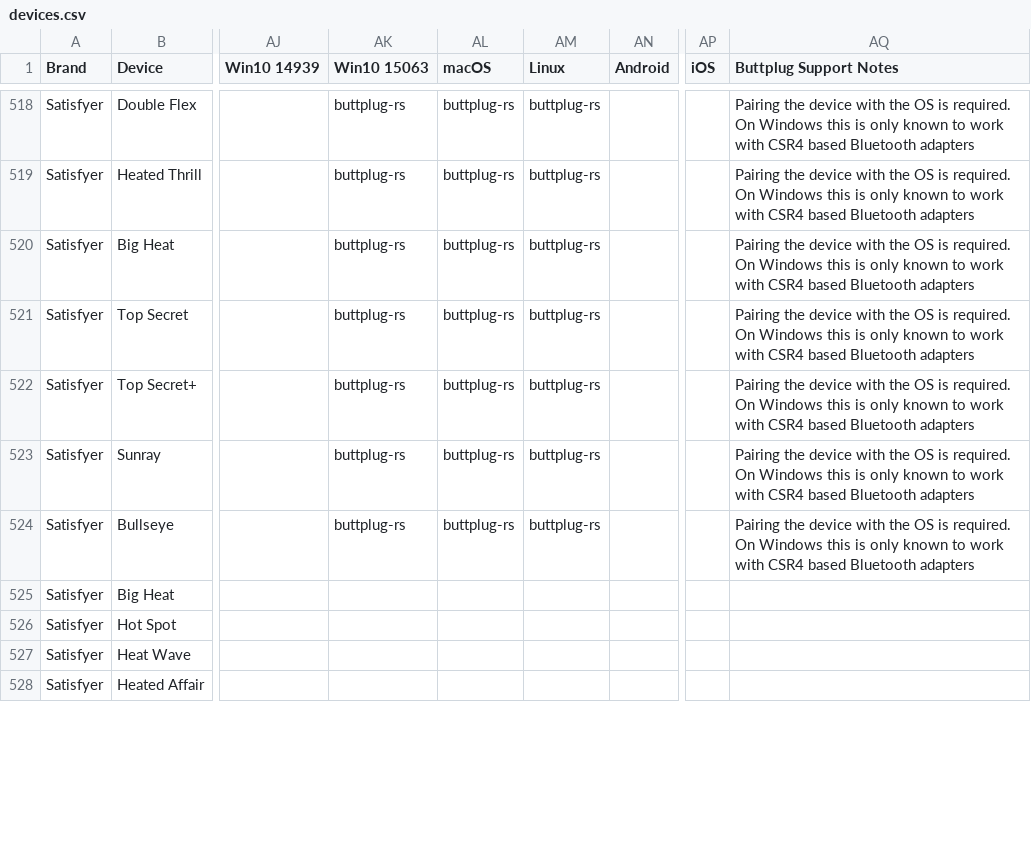
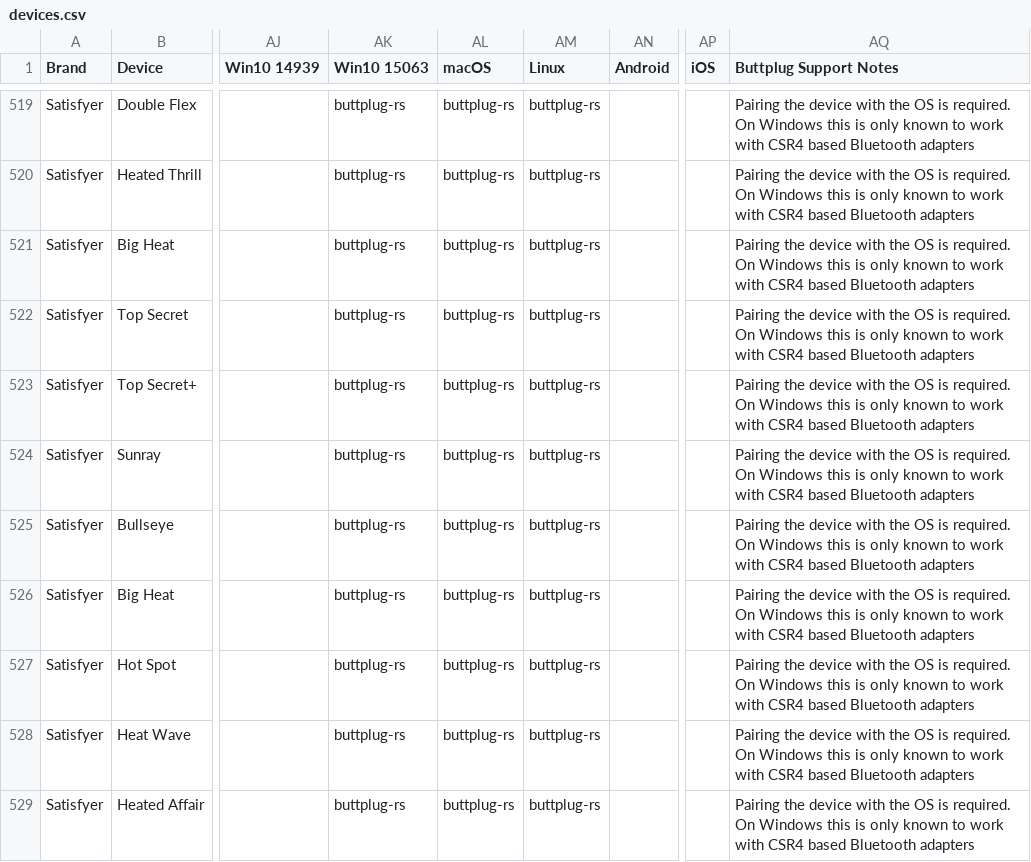
Before and after one commit to blackspherefollower/IoSTIndex, a CSV file: src/data/devices.csv, drawn as a sheet; only a part is shown, gaps mark what is left out; addresses are those after the commit; the diff covers the shown part only; the diff names each change by its address in the sheet, - before the commit and + after, or states it on an @@ line.

```diff
--- a/src/data/devices.csv
+++ b/src/data/devices.csv
-AK526:AK529 (Win10 15063): (empty)
+AK526:AK529 (Win10 15063): buttplug-rs
-AL526:AL529 (macOS): (empty)
+AL526:AL529 (macOS): buttplug-rs
-AM526:AM529 (Linux): (empty)
+AM526:AM529 (Linux): buttplug-rs
-AQ526:AQ529 (Buttplug Support Notes): (empty)
+AQ526:AQ529 (Buttplug Support Notes): Pairing the device with the OS is required. On Windows this is only known to work with CSR4 based Bluetooth adapters
```
Also changed, not shown: 1 added row and 21 edited cells elsewhere in this file.
